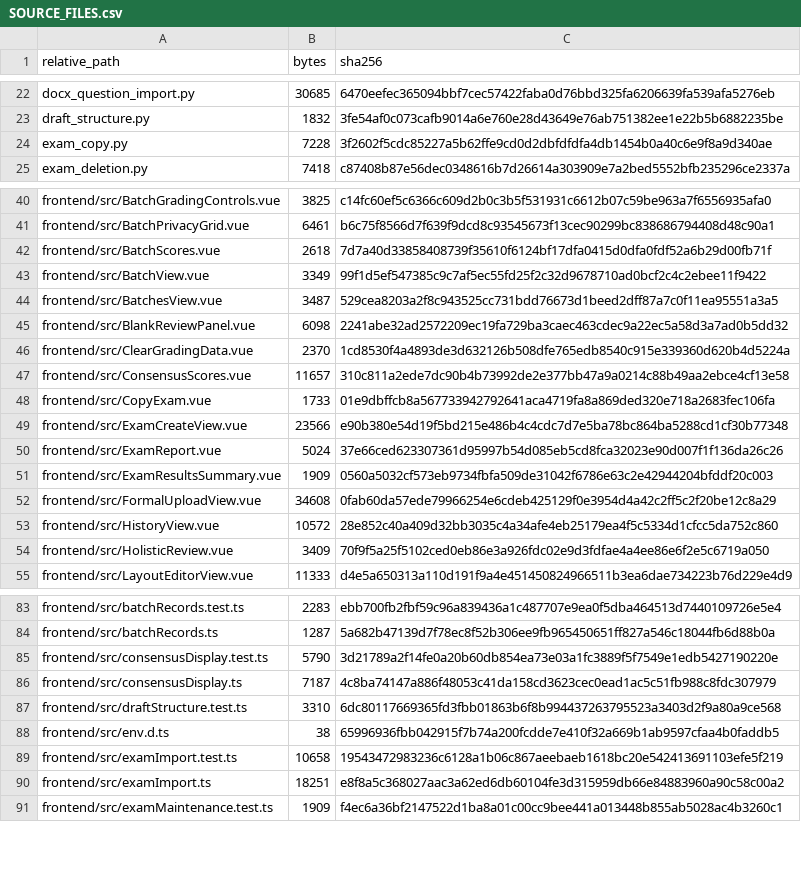
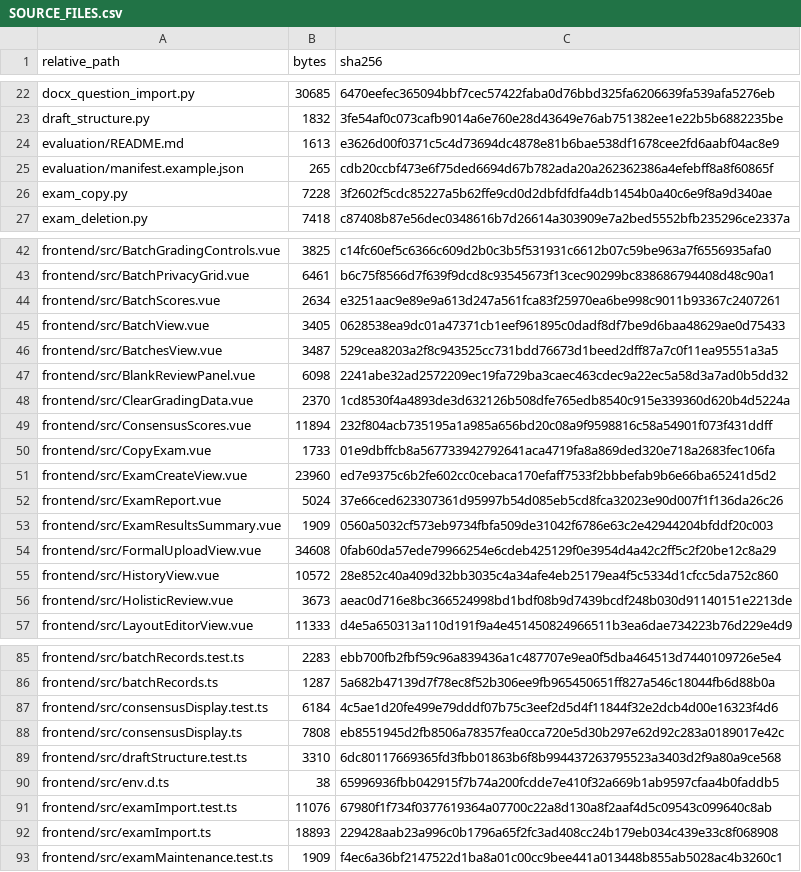
Before and after one commit to blueandnight/history-ai-dual-grader-portable, a CSV file: SOURCE_FILES.csv, drawn as a sheet; only a part is shown, gaps mark what is left out; the diff covers the shown part only.

```diff
--- a/SOURCE_FILES.csv
+++ b/SOURCE_FILES.csv
@@ -23,2 +23,4 @@ docx_question_import.py,30685,6470eefec365094bbf7cec57422faba0d76bbd325fa6206639
 draft_structure.py,1832,3fe54af0c073cafb9014a6e760e28d43649e76ab751382ee1e22b5b6882235be
+evaluation/README.md,1613,e3626d00f0371c5c4d73694dc4878e81b6bae538df1678cee2fd6aabf04ac8e9
+evaluation/manifest.example.json,265,cdb20ccbf473e6f75ded6694d67b782ada20a262362386a4efebff8a8f60865f
 exam_copy.py,7228,3f2602f5cdc85227a5b62ffe9cd0d2dbfdfdfa4db1454b0a40c6e9f8a9d340ae
@@ -41,4 +43,4 @@ frontend/src/BatchGradingControls.vue,3825,c14fc60ef5c6366c609d2b0c3b5f531931c66
 frontend/src/BatchPrivacyGrid.vue,6461,b6c75f8566d7f639f9dcd8c93545673f13cec90299bc838686794408d48c90a1
-frontend/src/BatchScores.vue,2618,7d7a40d33858408739f35610f6124bf17dfa0415d0dfa0fdf52a6b29d00fb71f
-frontend/src/BatchView.vue,3349,99f1d5ef547385c9c7af5ec55fd25f2c32d9678710ad0bcf2c4c2ebee11f9422
+frontend/src/BatchScores.vue,2634,e3251aac9e89e9a613d247a561fca83f25970ea6be998c9011b93367c2407261
+frontend/src/BatchView.vue,3405,0628538ea9dc01a47371cb1eef961895c0dadf8df7be9d6baa48629ae0d75433
 frontend/src/BatchesView.vue,3487,529cea8203a2f8c943525cc731bdd76673d1beed2dff87a7c0f11ea95551a3a5
@@ -46,5 +48,5 @@ frontend/src/BlankReviewPanel.vue,6098,2241abe32ad2572209ec19fa729ba3caec463cdec
 frontend/src/ClearGradingData.vue,2370,1cd8530f4a4893de3d632126b508dfe765edb8540c915e339360d620b4d5224a
-frontend/src/ConsensusScores.vue,11657,310c811a2ede7dc90b4b73992de2e377bb47a9a0214c88b49aa2ebce4cf13e58
+frontend/src/ConsensusScores.vue,11894,232f804acb735195a1a985a656bd20c08a9f9598816c58a54901f073f431ddff
 frontend/src/CopyExam.vue,1733,01e9dbffcb8a567733942792641aca4719fa8a869ded320e718a2683fec106fa
-frontend/src/ExamCreateView.vue,23566,e90b380e54d19f5bd215e486b4c4cdc7d7e5ba78bc864ba5288cd1cf30b77348
+frontend/src/ExamCreateView.vue,23960,ed7e9375c6b2fe602cc0cebaca170efaff7533f2bbbefab9b6e66ba65241d5d2
 frontend/src/ExamReport.vue,5024,37e66ced623307361d95997b54d085eb5cd8fca32023e90d007f1f136da26c26
@@ -53,3 +55,3 @@ frontend/src/FormalUploadView.vue,34608,0fab60da57ede79966254e6cdeb425129f0e3954
 frontend/src/HistoryView.vue,10572,28e852c40a409d32bb3035c4a34afe4eb25179ea4f5c5334d1cfcc5da752c860
-frontend/src/HolisticReview.vue,3409,70f9f5a25f5102ced0eb86e3a926fdc02e9d3fdfae4a4ee86e6f2e5c6719a050
+frontend/src/HolisticReview.vue,3673,aeac0d716e8bc366524998bd1bdf08b9d7439bcdf248b030d91140151e2213de
 frontend/src/LayoutEditorView.vue,11333,d4e5a650313a110d191f9a4e451450824966511b3ea6dae734223b76d229e4d9
@@ -84,8 +86,8 @@ frontend/src/batchRecords.test.ts,2283,ebb700fb2fbf59c96a839436a1c487707e9ea0f5d
 frontend/src/batchRecords.ts,1287,5a682b47139d7f78ec8f52b306ee9fb965450651ff827a546c18044fb6d88b0a
-frontend/src/consensusDisplay.test.ts,5790,3d21789a2f14fe0a20b60db854ea73e03a1fc3889f5f7549e1edb5427190220e
-frontend/src/consensusDisplay.ts,7187,4c8ba74147a886f48053c41da158cd3623cec0ead1ac5c51fb988c8fdc307979
+frontend/src/consensusDisplay.test.ts,6184,4c5ae1d20fe499e79dddf07b75c3eef2d5d4f11844f32e2dcb4d00e16323f4d6
+frontend/src/consensusDisplay.ts,7808,eb8551945d2fb8506a78357fea0cca720e5d30b297e62d92c283a0189017e42c
 frontend/src/draftStructure.test.ts,3310,6dc80117669365fd3fbb01863b6f8b994437263795523a3403d2f9a80a9ce568
 frontend/src/env.d.ts,38,65996936fbb042915f7b74a200fcdde7e410f32a669b1ab9597cfaa4b0faddb5
-frontend/src/examImport.test.ts,10658,19543472983236c6128a1b06c867aeebaeb1618bc20e542413691103efe5f219
-frontend/src/examImport.ts,18251,e8f8a5c368027aac3a62ed6db60104fe3d315959db66e84883960a90c58c00a2
+frontend/src/examImport.test.ts,11076,67980f1f734f0377619364a07700c22a8d130a8f2aaf4d5c09543c099640c8ab
+frontend/src/examImport.ts,18893,229428aab23a996c0b1796a65f2fc3ad408cc24b179eb034c439e33c8f068908
 frontend/src/examMaintenance.test.ts,1909,f4ec6a36bf2147522d1ba8a01c00cc9bee441a013448b855ab5028ac4b3260c1
```
Also changed, not shown: 3 added rows and 34 edited cells elsewhere in this file, 32 other files.
